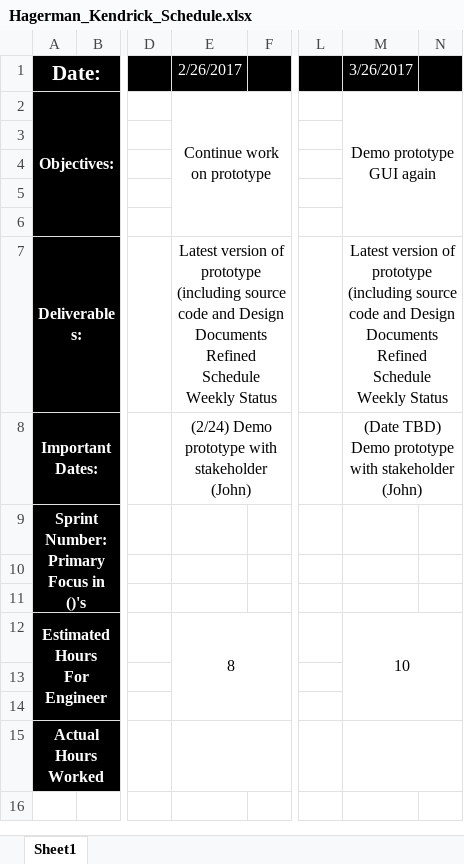
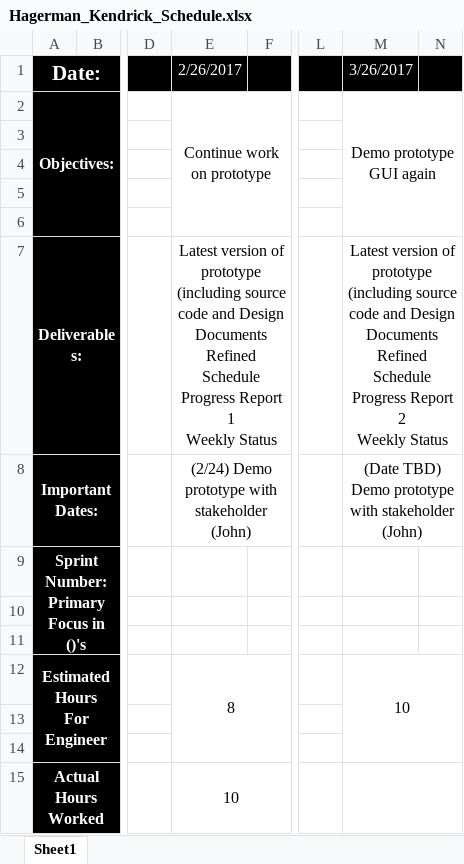
Before and after one commit to CleverMoose33/FoodGiantFlyerPrototypes, an Excel workbook: Project Documentation/Capstone Documents/Hagerman_Kendrick_Schedule.xlsx, sheet Sheet1, drawn as a sheet; only a part is shown, gaps mark what is left out; values as stored, in another font and other column widths than the file's, no borders; ↵ is a line break in a cell; the diff names each change by its address in the sheet, - before the commit and + after, or states it on an @@ line.

Commit message:
(U) Added first styling attempt.   Will focus effort on documentation for stakeholder review and then next prototype

```diff
--- a/Project Documentation/Capstone Documents/Hagerman_Kendrick_Schedule.xlsx (sheet Sheet1)
+++ b/Project Documentation/Capstone Documents/Hagerman_Kendrick_Schedule.xlsx (sheet Sheet1)
-E7 (2/26/2017): …Refined Schedule ↵ Weekly Status
+E7 (2/26/2017): …Refined Schedule ↵ Progress Report 1 ↵ Weekly Status
-M7 (3/26/2017): …Refined Schedule ↵ Weekly Status
+M7 (3/26/2017): …Refined Schedule ↵ Progress Report 2 ↵ Weekly Status
-E15 (2/26/2017): (empty)
+E15 (2/26/2017): 10
```
Also changed, not shown: 16 other files.
